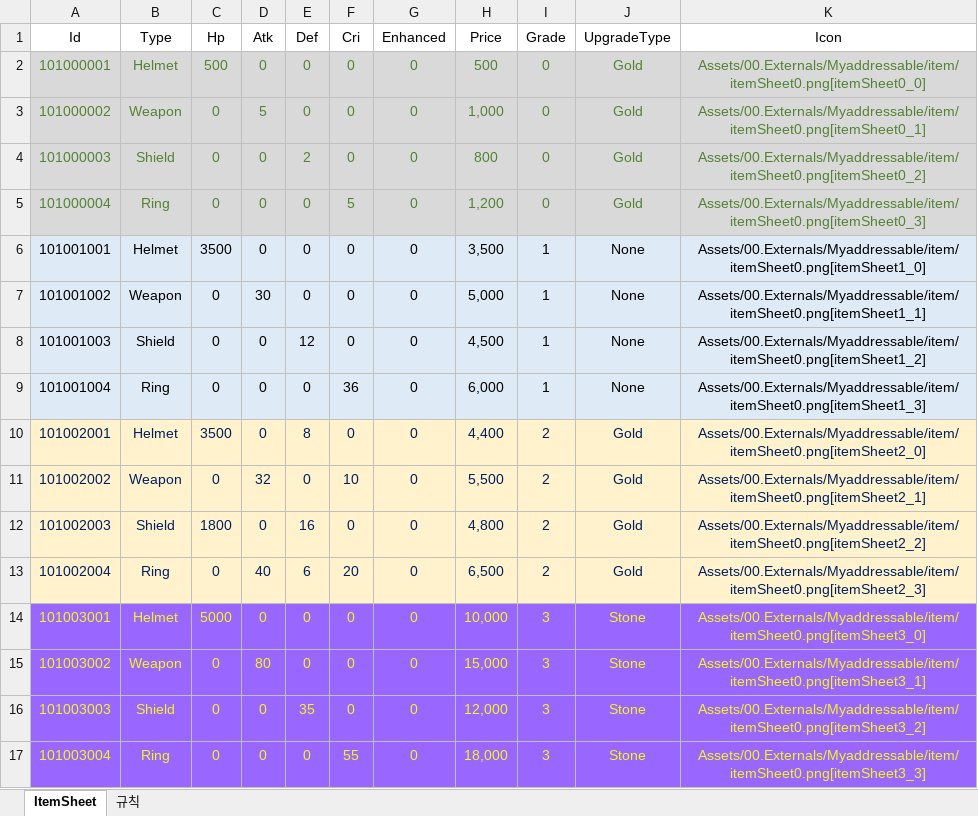
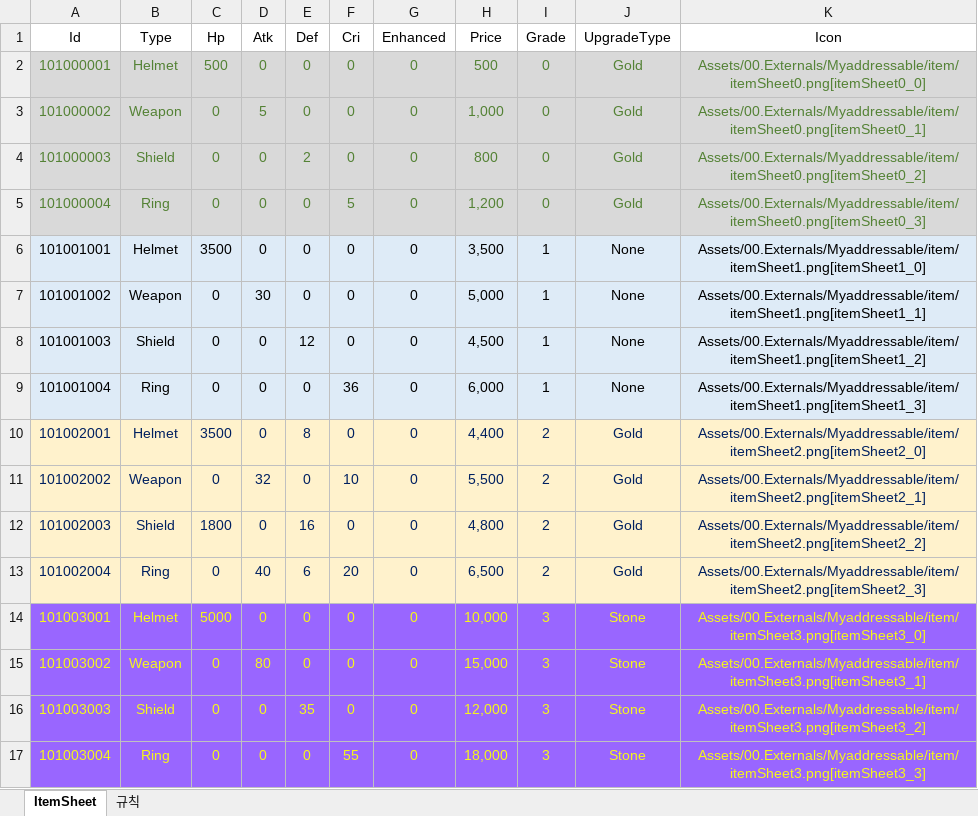
Before and after one commit to jo-ji-hyun/my-idle-game, an Excel workbook: Assets/08.Excel/GameData.xlsx, sheet ItemSheet, drawn as a sheet; values as stored, in another font and other column widths than the file's, no borders; the diff names each change by its address in the sheet, - before the commit and + after, or states it on an @@ line.

```diff
--- a/Assets/08.Excel/GameData.xlsx (sheet ItemSheet)
+++ b/Assets/08.Excel/GameData.xlsx (sheet ItemSheet)
-K6 (Icon): Assets/00.Externals/Myaddressable/item/itemSheet0.png[itemSheet1_0]
+K6 (Icon): Assets/00.Externals/Myaddressable/item/itemSheet1.png[itemSheet1_0]
-K7 (Icon): Assets/00.Externals/Myaddressable/item/itemSheet0.png[itemSheet1_1]
+K7 (Icon): Assets/00.Externals/Myaddressable/item/itemSheet1.png[itemSheet1_1]
-K8 (Icon): Assets/00.Externals/Myaddressable/item/itemSheet0.png[itemSheet1_2]
+K8 (Icon): Assets/00.Externals/Myaddressable/item/itemSheet1.png[itemSheet1_2]
-K9 (Icon): Assets/00.Externals/Myaddressable/item/itemSheet0.png[itemSheet1_3]
+K9 (Icon): Assets/00.Externals/Myaddressable/item/itemSheet1.png[itemSheet1_3]
-K10 (Icon): Assets/00.Externals/Myaddressable/item/itemSheet0.png[itemSheet2_0]
+K10 (Icon): Assets/00.Externals/Myaddressable/item/itemSheet2.png[itemSheet2_0]
-K11 (Icon): Assets/00.Externals/Myaddressable/item/itemSheet0.png[itemSheet2_1]
+K11 (Icon): Assets/00.Externals/Myaddressable/item/itemSheet2.png[itemSheet2_1]
-K12 (Icon): Assets/00.Externals/Myaddressable/item/itemSheet0.png[itemSheet2_2]
+K12 (Icon): Assets/00.Externals/Myaddressable/item/itemSheet2.png[itemSheet2_2]
-K13 (Icon): Assets/00.Externals/Myaddressable/item/itemSheet0.png[itemSheet2_3]
+K13 (Icon): Assets/00.Externals/Myaddressable/item/itemSheet2.png[itemSheet2_3]
-K14 (Icon): Assets/00.Externals/Myaddressable/item/itemSheet0.png[itemSheet3_0]
+K14 (Icon): Assets/00.Externals/Myaddressable/item/itemSheet3.png[itemSheet3_0]
-K15 (Icon): Assets/00.Externals/Myaddressable/item/itemSheet0.png[itemSheet3_1]
+K15 (Icon): Assets/00.Externals/Myaddressable/item/itemSheet3.png[itemSheet3_1]
-K16 (Icon): Assets/00.Externals/Myaddressable/item/itemSheet0.png[itemSheet3_2]
+K16 (Icon): Assets/00.Externals/Myaddressable/item/itemSheet3.png[itemSheet3_2]
-K17 (Icon): Assets/00.Externals/Myaddressable/item/itemSheet0.png[itemSheet3_3]
+K17 (Icon): Assets/00.Externals/Myaddressable/item/itemSheet3.png[itemSheet3_3]
```
Also changed, not shown: 3 other files.
